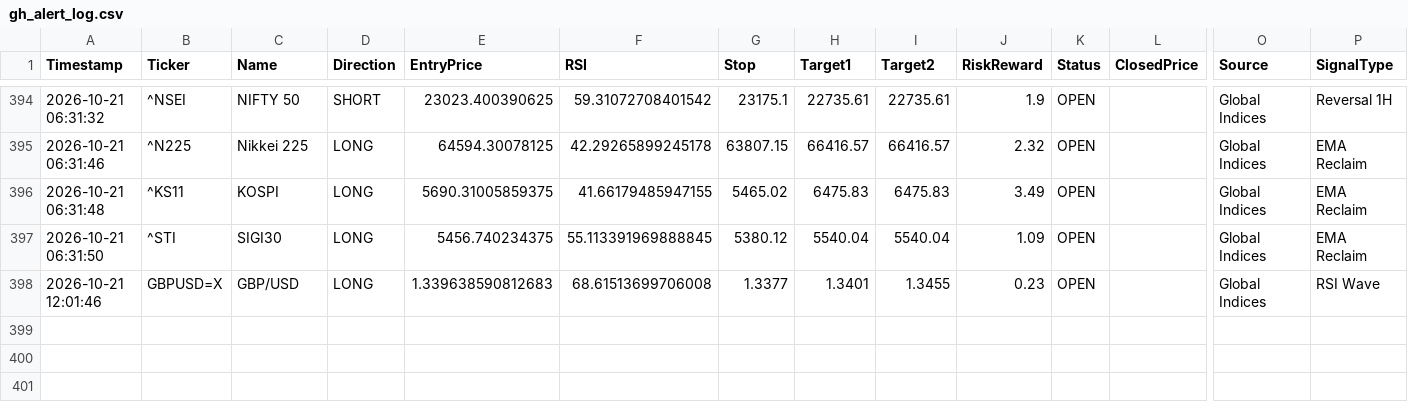
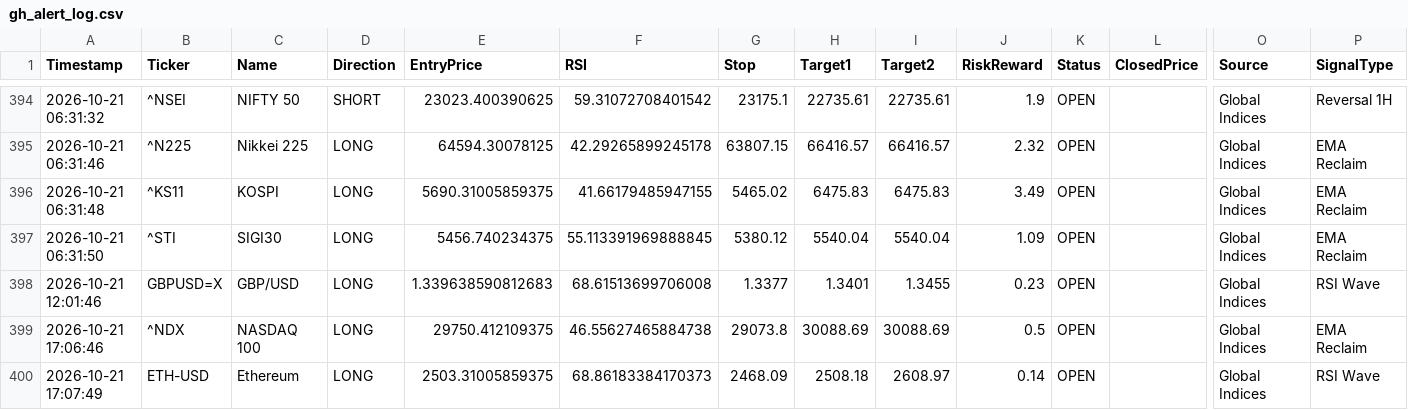
Before and after one commit to pkgfinance2022/MarketPulse, a CSV file: database/gh_alert_log.csv, drawn as a sheet; only a part is shown, gaps mark what is left out; rows hold the shown columns only; the diff names each change by its address in the sheet, - before the commit and + after, or states it on an @@ line.

```diff
--- a/database/gh_alert_log.csv
+++ b/database/gh_alert_log.csv
+row 399: 2026-10-21 17:06:46 | ^NDX | NASDAQ 100 | LONG | 29750.412109375 | 46.55627465884738 | 29073.8 | 30088.69 | 30088.69 | 0.5 | OPEN |  | Global Indices | EMA Reclaim
+row 400: 2026-10-21 17:07:49 | ETH-USD | Ethereum | LONG | 2503.31005859375 | 68.86183384170373 | 2468.09 | 2508.18 | 2608.97 | 0.14 | OPEN |  | Global Indices | RSI Wave
```
Also changed, not shown: 1 other file.
